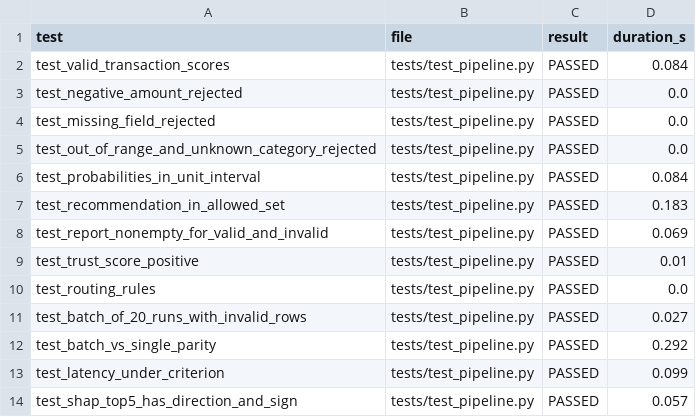
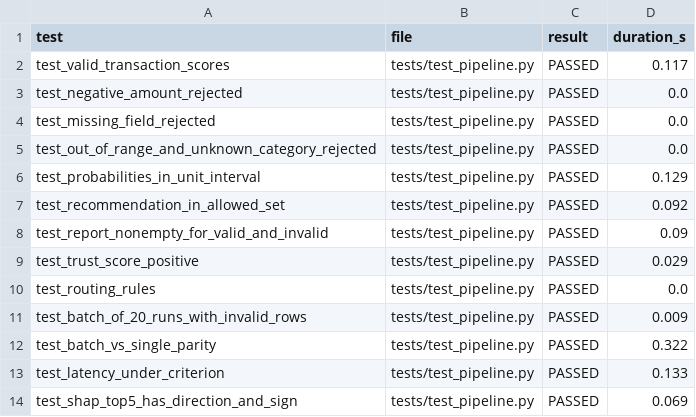
Before and after one commit to allen1407/fraud-detection-system, a CSV file: reports/testing_report.csv, drawn as a sheet.

```diff
--- a/reports/testing_report.csv
+++ b/reports/testing_report.csv
@@ -1,3 +1,3 @@
 test,file,result,duration_s
-test_valid_transaction_scores,tests/test_pipeline.py,PASSED,0.084
+test_valid_transaction_scores,tests/test_pipeline.py,PASSED,0.117
 test_negative_amount_rejected,tests/test_pipeline.py,PASSED,0.0
@@ -5,10 +5,10 @@ test_missing_field_rejected,tests/test_pipeline.py,PASSED,0.0
 test_out_of_range_and_unknown_category_rejected,tests/test_pipeline.py,PASSED,0.0
-test_probabilities_in_unit_interval,tests/test_pipeline.py,PASSED,0.084
-test_recommendation_in_allowed_set,tests/test_pipeline.py,PASSED,0.183
-test_report_nonempty_for_valid_and_invalid,tests/test_pipeline.py,PASSED,0.069
-test_trust_score_positive,tests/test_pipeline.py,PASSED,0.01
+test_probabilities_in_unit_interval,tests/test_pipeline.py,PASSED,0.129
+test_recommendation_in_allowed_set,tests/test_pipeline.py,PASSED,0.092
+test_report_nonempty_for_valid_and_invalid,tests/test_pipeline.py,PASSED,0.09
+test_trust_score_positive,tests/test_pipeline.py,PASSED,0.029
 test_routing_rules,tests/test_pipeline.py,PASSED,0.0
-test_batch_of_20_runs_with_invalid_rows,tests/test_pipeline.py,PASSED,0.027
-test_batch_vs_single_parity,tests/test_pipeline.py,PASSED,0.292
-test_latency_under_criterion,tests/test_pipeline.py,PASSED,0.099
-test_shap_top5_has_direction_and_sign,tests/test_pipeline.py,PASSED,0.057
+test_batch_of_20_runs_with_invalid_rows,tests/test_pipeline.py,PASSED,0.009
+test_batch_vs_single_parity,tests/test_pipeline.py,PASSED,0.322
+test_latency_under_criterion,tests/test_pipeline.py,PASSED,0.133
+test_shap_top5_has_direction_and_sign,tests/test_pipeline.py,PASSED,0.069
```
Also changed, not shown: 21 other files.
